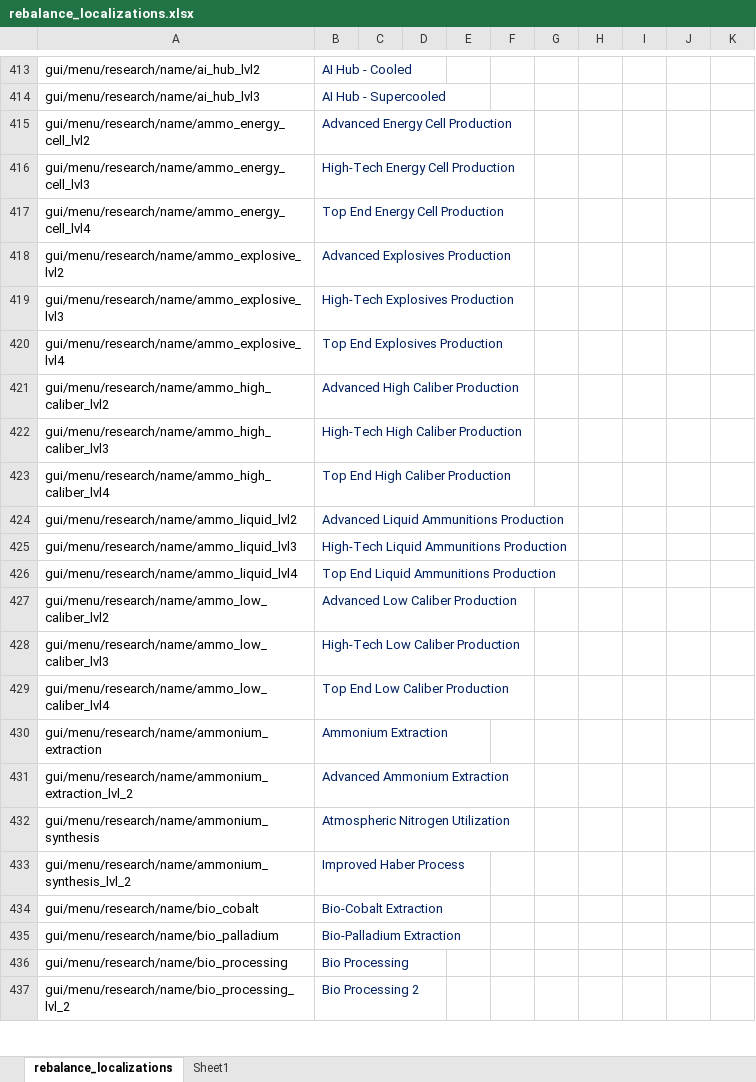
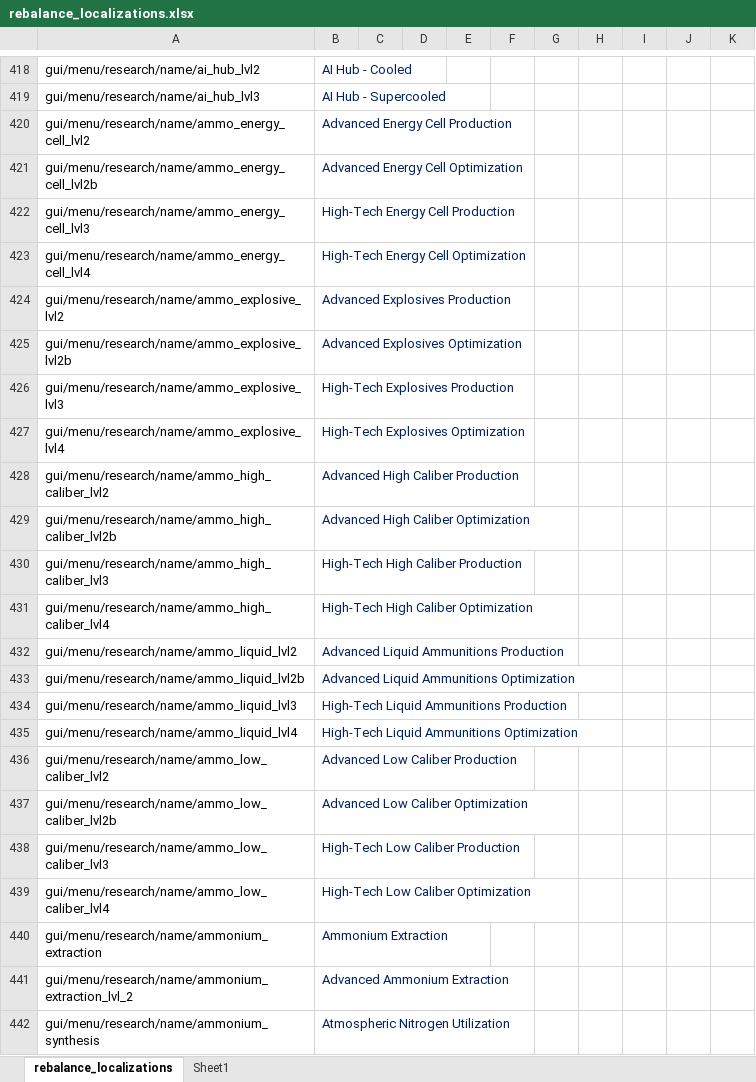
Before and after one commit to TheKilltech/rift_balance, an Excel workbook: gui/rebalance_localizations.xlsx, sheet rebalance_localizations, drawn as a sheet; only a part is shown, gaps mark what is left out; the shorter side is filled out with more unchanged rows; values as stored, in another font and other column widths than the file's, no borders; addresses are those after the commit; the diff covers the shown part only; the diff names each change by its address in the sheet, - before the commit and + after, or states it on an @@ line.

Commit message:
splitting ammo production tech

```diff
--- a/gui/rebalance_localizations.xlsx (sheet rebalance_localizations)
+++ b/gui/rebalance_localizations.xlsx (sheet rebalance_localizations)
+row 421: gui/menu/research/name/ammo_energy_cell_lvl2b | Advanced Energy Cell Optimization
-B423: Top End Energy Cell Production
+B423: High-Tech Energy Cell Optimization
+row 425: gui/menu/research/name/ammo_explosive_lvl2b | Advanced Explosives Optimization
-B427: Top End Explosives Production
+B427: High-Tech Explosives Optimization
+row 429: gui/menu/research/name/ammo_high_caliber_lvl2b | Advanced High Caliber Optimization
-B431: Top End High Caliber Production
+B431: High-Tech High Caliber Optimization
+row 433: gui/menu/research/name/ammo_liquid_lvl2b | Advanced Liquid Ammunitions Optimization
-B435: Top End Liquid Ammunitions Production
+B435: High-Tech Liquid Ammunitions Optimization
+row 437: gui/menu/research/name/ammo_low_caliber_lvl2b | Advanced Low Caliber Optimization
-B439: Top End Low Caliber Production
+B439: High-Tech Low Caliber Optimization
```
Also changed, not shown: 5 added rows and 15 edited cells elsewhere in this sheet, 2 other files.
